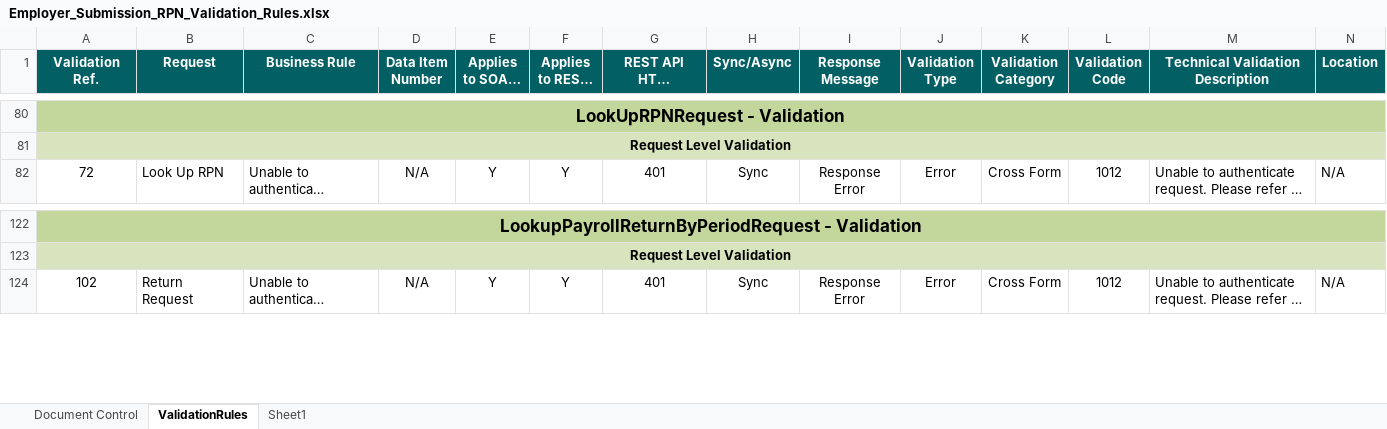
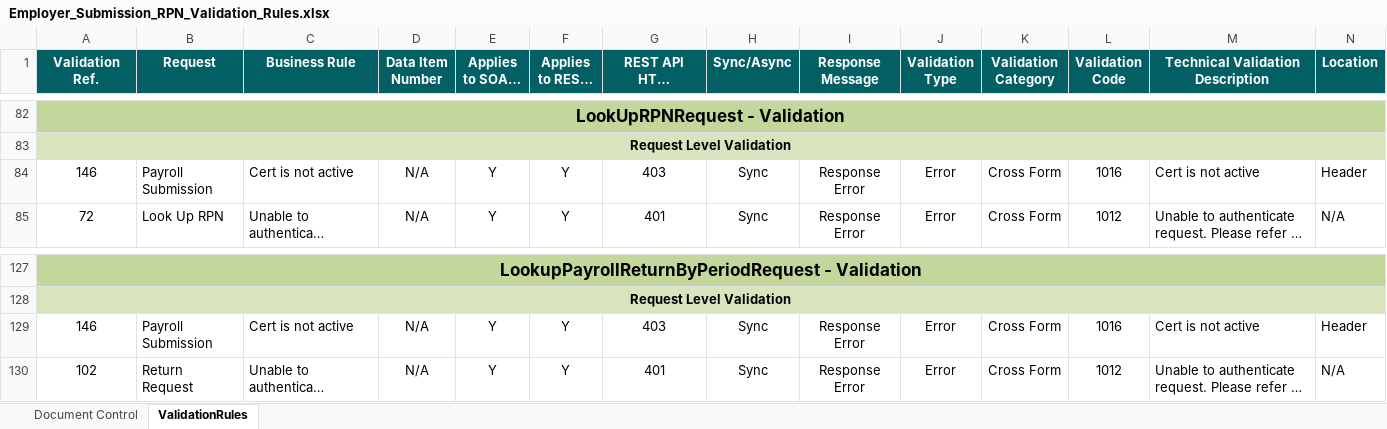
Before and after one commit to revenue-ie/paye-employers-documentation, an Excel workbook: data-items/Employer_Submission_RPN_Validation_Rules.xlsx, sheet ValidationRules, drawn as a sheet; only a part is shown, gaps mark what is left out; long unchanged cells end in …; values as stored, in another font and other column widths than the file's, no borders; rows hold the shown columns only; the diff covers the shown part only; the diff names each change by its address in the sheet, - before the commit and + after, or states it on an @@ line.

```diff
--- a/data-items/Employer_Submission_RPN_Validation_Rules.xlsx (sheet ValidationRules)
+++ b/data-items/Employer_Submission_RPN_Validation_Rules.xlsx (sheet ValidationRules)
-sheet tab: Sheet1
+row 84: 146 | Payroll Submission | Cert is not active | N/A | Y | Y | 403 | Sync | Response Error | Error | Cross Form | 1016 | Cert is not active | Header
+row 129: 146 | Payroll Submission | Cert is not active | N/A | Y | Y | 403 | Sync | Response Error | Error | Cross Form | 1016 | Cert is not active | Header
```
Also changed, not shown: 5 added rows, 1 removed row and 8 edited cells elsewhere in this sheet, sheet Document Control, Schema Publication Changelog.xlsx, 16 other files.
